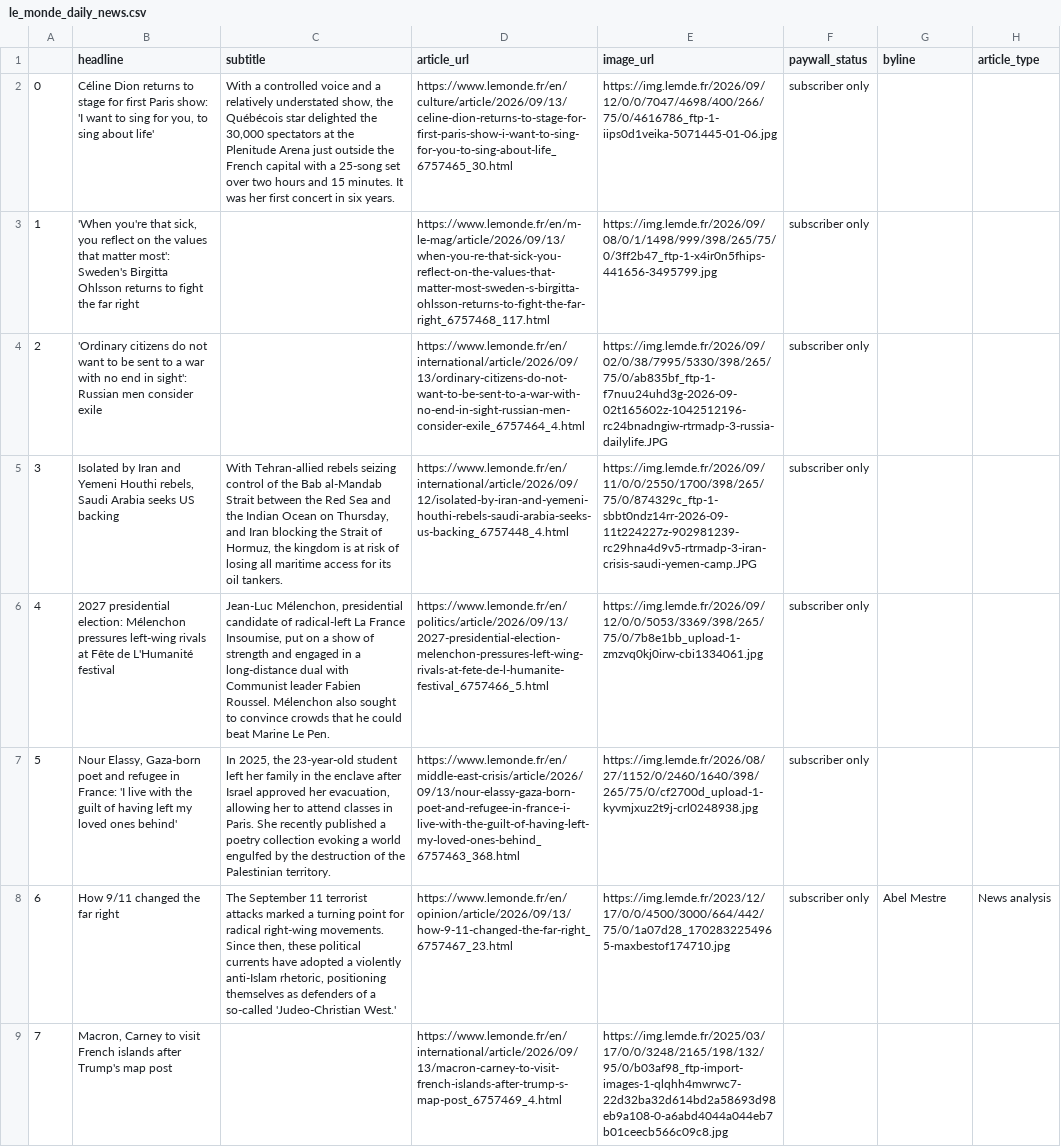
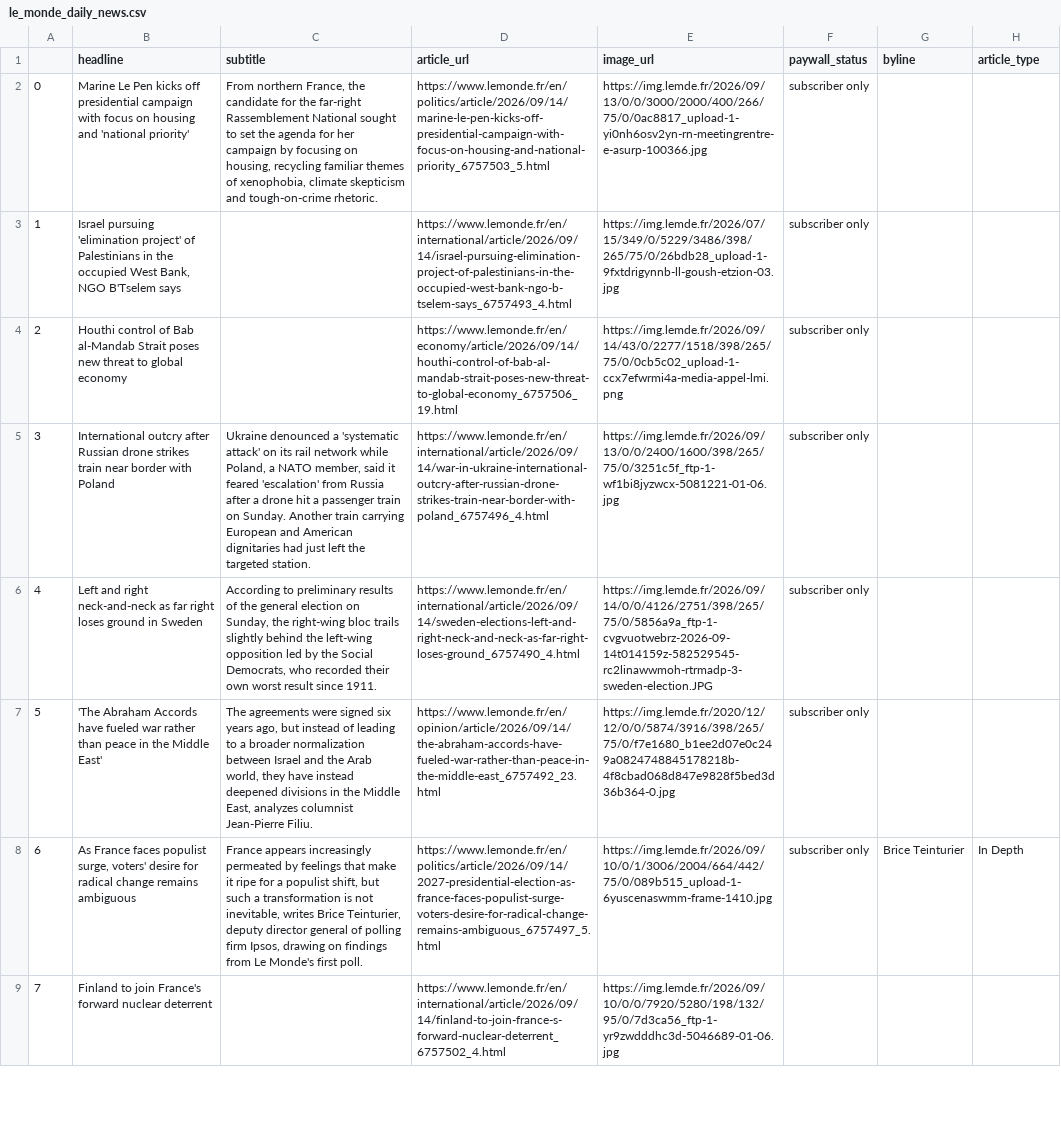
Before and after one commit to luciamack/auto_updating_headline_scraper_le_monde, a CSV file: le_monde_daily_news.csv, drawn as a sheet; only a part is shown; the diff covers the shown part only; the diff names each change by its address in the sheet, - before the commit and + after, or states it on an @@ line.

```diff
--- a/le_monde_daily_news.csv
+++ b/le_monde_daily_news.csv
-B2 (headline): Céline Dion returns to stage for first Paris show: 'I want to sing for you, to sing about life'
+B2 (headline): Marine Le Pen kicks off presidential campaign with focus on housing and 'national priority'
-C2 (subtitle): With a controlled voice and a relatively understated show, the Québécois star delighted the 30,000 spectators at the Plenitude Arena just outside the French capital with a 25-song set over two hours and 15 minutes. It was her first concert in six years.
+C2 (subtitle): From northern France, the candidate for the far-right Rassemblement National sought to set the agenda for her campaign by focusing on housing, recycling familiar themes of xenophobia, climate skepticism and tough-on-crime rhetoric.
-D2 (article_url): https://www.lemonde.fr/en/culture/article/2026/09/13/celine-dion-returns-to-stage-for-first-paris-show-i-want-to-sing-for-you-to-sing-about-life_6757465_30.html
+D2 (article_url): https://www.lemonde.fr/en/politics/article/2026/09/14/marine-le-pen-kicks-off-presidential-campaign-with-focus-on-housing-and-national-priority_6757503_5.html
-E2 (image_url): https://img.lemde.fr/2026/09/12/0/0/7047/4698/400/266/75/0/4616786_ftp-1-iips0d1veika-5071445-01-06.jpg
+E2 (image_url): https://img.lemde.fr/2026/09/13/0/0/3000/2000/400/266/75/0/0ac8817_upload-1-yi0nh6osv2yn-rn-meetingrentre-e-asurp-100366.jpg
-B3 (headline): 'When you're that sick, you reflect on the values that matter most': Sweden's Birgitta Ohlsson returns to fight the far right
+B3 (headline): Israel pursuing 'elimination project' of Palestinians in the occupied West Bank, NGO B'Tselem says
-D3 (article_url): https://www.lemonde.fr/en/m-le-mag/article/2026/09/13/when-you-re-that-sick-you-reflect-on-the-values-that-matter-most-sweden-s-birgitta-ohlsson-returns-to-fight-the-far-right_6757468_117.html
+D3 (article_url): https://www.lemonde.fr/en/international/article/2026/09/14/israel-pursuing-elimination-project-of-palestinians-in-the-occupied-west-bank-ngo-b-tselem-says_6757493_4.html
-E3 (image_url): https://img.lemde.fr/2026/09/08/0/1/1498/999/398/265/75/0/3ff2b47_ftp-1-x4ir0n5fhips-441656-3495799.jpg
+E3 (image_url): https://img.lemde.fr/2026/07/15/349/0/5229/3486/398/265/75/0/26bdb28_upload-1-9fxtdrigynnb-ll-goush-etzion-03.jpg
-B4 (headline): 'Ordinary citizens do not want to be sent to a war with no end in sight': Russian men consider exile
+B4 (headline): Houthi control of Bab al-Mandab Strait poses new threat to global economy
-D4 (article_url): https://www.lemonde.fr/en/international/article/2026/09/13/ordinary-citizens-do-not-want-to-be-sent-to-a-war-with-no-end-in-sight-russian-men-consider-exile_6757464_4.html
+D4 (article_url): https://www.lemonde.fr/en/economy/article/2026/09/14/houthi-control-of-bab-al-mandab-strait-poses-new-threat-to-global-economy_6757506_19.html
-E4 (image_url): https://img.lemde.fr/2026/09/02/0/38/7995/5330/398/265/75/0/ab835bf_ftp-1-f7nuu24uhd3g-2026-09-02t165602z-1042512196-rc24bnadngiw-rtrmadp-3-russia-dailylife.JPG
+E4 (image_url): https://img.lemde.fr/2026/09/14/43/0/2277/1518/398/265/75/0/0cb5c02_upload-1-ccx7efwrmi4a-media-appel-lmi.png
-B5 (headline): Isolated by Iran and Yemeni Houthi rebels, Saudi Arabia seeks US backing
+B5 (headline): International outcry after Russian drone strikes train near border with Poland
-C5 (subtitle): With Tehran-allied rebels seizing control of the Bab al-Mandab Strait between the Red Sea and the Indian Ocean on Thursday, and Iran blocking the Strait of Hormuz, the kingdom is at risk of losing all maritime access for its oil tankers.
+C5 (subtitle): Ukraine denounced a 'systematic attack' on its rail network while Poland, a NATO member, said it feared 'escalation' from Russia after a drone hit a passenger train on Sunday. Another train carrying European and American dignitaries had just left the targeted station.
-D5 (article_url): https://www.lemonde.fr/en/international/article/2026/09/12/isolated-by-iran-and-yemeni-houthi-rebels-saudi-arabia-seeks-us-backing_6757448_4.html
+D5 (article_url): https://www.lemonde.fr/en/international/article/2026/09/14/war-in-ukraine-international-outcry-after-russian-drone-strikes-train-near-border-with-poland_6757496_4.html
-E5 (image_url): https://img.lemde.fr/2026/09/11/0/0/2550/1700/398/265/75/0/874329c_ftp-1-sbbt0ndz14rr-2026-09-11t224227z-902981239-rc29hna4d9v5-rtrmadp-3-iran-crisis-saudi-yemen-camp.JPG
+E5 (image_url): https://img.lemde.fr/2026/09/13/0/0/2400/1600/398/265/75/0/3251c5f_ftp-1-wf1bi8jyzwcx-5081221-01-06.jpg
-B6 (headline): 2027 presidential election: Mélenchon pressures left-wing rivals at Fête de L'Humanité festival
+B6 (headline): Left and right neck-and-neck as far right loses ground in Sweden
-C6 (subtitle): Jean-Luc Mélenchon, presidential candidate of radical-left La France Insoumise, put on a show of strength and engaged in a long-distance dual with Communist leader Fabien Roussel. Mélenchon also sought to convince crowds that he could beat Marine Le Pen.
+C6 (subtitle): According to preliminary results of the general election on Sunday, the right-wing bloc trails slightly behind the left-wing opposition led by the Social Democrats, who recorded their own worst result since 1911.
-D6 (article_url): https://www.lemonde.fr/en/politics/article/2026/09/13/2027-presidential-election-melenchon-pressures-left-wing-rivals-at-fete-de-l-humanite-festival_6757466_5.html
+D6 (article_url): https://www.lemonde.fr/en/international/article/2026/09/14/sweden-elections-left-and-right-neck-and-neck-as-far-right-loses-ground_6757490_4.html
-E6 (image_url): https://img.lemde.fr/2026/09/12/0/0/5053/3369/398/265/75/0/7b8e1bb_upload-1-zmzvq0kj0irw-cbi1334061.jpg
+E6 (image_url): https://img.lemde.fr/2026/09/14/0/0/4126/2751/398/265/75/0/5856a9a_ftp-1-cvgvuotwebrz-2026-09-14t014159z-582529545-rc2linawwmoh-rtrmadp-3-sweden-election.JPG
-B7 (headline): Nour Elassy, Gaza-born poet and refugee in France: 'I live with the guilt of having left my loved ones behind'
+B7 (headline): 'The Abraham Accords have fueled war rather than peace in the Middle East'
-C7 (subtitle): In 2025, the 23-year-old student left her family in the enclave after Israel approved her evacuation, allowing her to attend classes in Paris. She recently published a poetry collection evoking a world engulfed by the destruction of the Palestinian territory.
+C7 (subtitle): The agreements were signed six years ago, but instead of leading to a broader normalization between Israel and the Arab world, they have instead deepened divisions in the Middle East, analyzes columnist Jean-Pierre Filiu.
-D7 (article_url): https://www.lemonde.fr/en/middle-east-crisis/article/2026/09/13/nour-elassy-gaza-born-poet-and-refugee-in-france-i-live-with-the-guilt-of-having-left-my-loved-ones-behind_6757463_368.html
+D7 (article_url): https://www.lemonde.fr/en/opinion/article/2026/09/14/the-abraham-accords-have-fueled-war-rather-than-peace-in-the-middle-east_6757492_23.html
-E7 (image_url): https://img.lemde.fr/2026/08/27/1152/0/2460/1640/398/265/75/0/cf2700d_upload-1-kyvmjxuz2t9j-crl0248938.jpg
+E7 (image_url): https://img.lemde.fr/2020/12/12/0/0/5874/3916/398/265/75/0/f7e1680_b1ee2d07e0c249a0824748845178218b-4f8cbad068d847e9828f5bed3d36b364-0.jpg
-B8 (headline): How 9/11 changed the far right
+B8 (headline): As France faces populist surge, voters' desire for radical change remains ambiguous
-C8 (subtitle): The September 11 terrorist attacks marked a turning point for radical right-wing movements. Since then, these political currents have adopted a violently anti-Islam rhetoric, positioning themselves as defenders of a so-called 'Judeo-Christian West.'
+C8 (subtitle): France appears increasingly permeated by feelings that make it ripe for a populist shift, but such a transformation is not inevitable, writes Brice Teinturier, deputy director general of polling firm Ipsos, drawing on findings from Le Monde's first poll.
-D8 (article_url): https://www.lemonde.fr/en/opinion/article/2026/09/13/how-9-11-changed-the-far-right_6757467_23.html
+D8 (article_url): https://www.lemonde.fr/en/politics/article/2026/09/14/2027-presidential-election-as-france-faces-populist-surge-voters-desire-for-radical-change-remains-ambiguous_6757497_5.html
-E8 (image_url): https://img.lemde.fr/2023/12/17/0/0/4500/3000/664/442/75/0/1a07d28_1702832254965-maxbestof174710.jpg
+E8 (image_url): https://img.lemde.fr/2026/09/10/0/1/3006/2004/664/442/75/0/089b515_upload-1-6yuscenaswmm-frame-1410.jpg
-G8 (byline): Abel Mestre
+G8 (byline): Brice Teinturier
-H8 (article_type): News analysis
+H8 (article_type): In Depth
-B9 (headline): Macron, Carney to visit French islands after Trump's map post
+B9 (headline): Finland to join France's forward nuclear deterrent
-D9 (article_url): https://www.lemonde.fr/en/international/article/2026/09/13/macron-carney-to-visit-french-islands-after-trump-s-map-post_6757469_4.html
+D9 (article_url): https://www.lemonde.fr/en/international/article/2026/09/14/finland-to-join-france-s-forward-nuclear-deterrent_6757502_4.html
-E9 (image_url): https://img.lemde.fr/2025/03/17/0/0/3248/2165/198/132/95/0/b03af98_ftp-import-images-1-qlqhh4mwrwc7-22d32ba32d614bd2a58693d98eb9a108-0-a6abd4044a044eb7b01ceecb566c09c8.jpg
+E9 (image_url): https://img.lemde.fr/2026/09/10/0/0/7920/5280/198/132/95/0/7d3ca56_ftp-1-yr9zwdddhc3d-5046689-01-06.jpg
```
Also changed, not shown: 59 edited cells elsewhere in this file, 1 other file.
